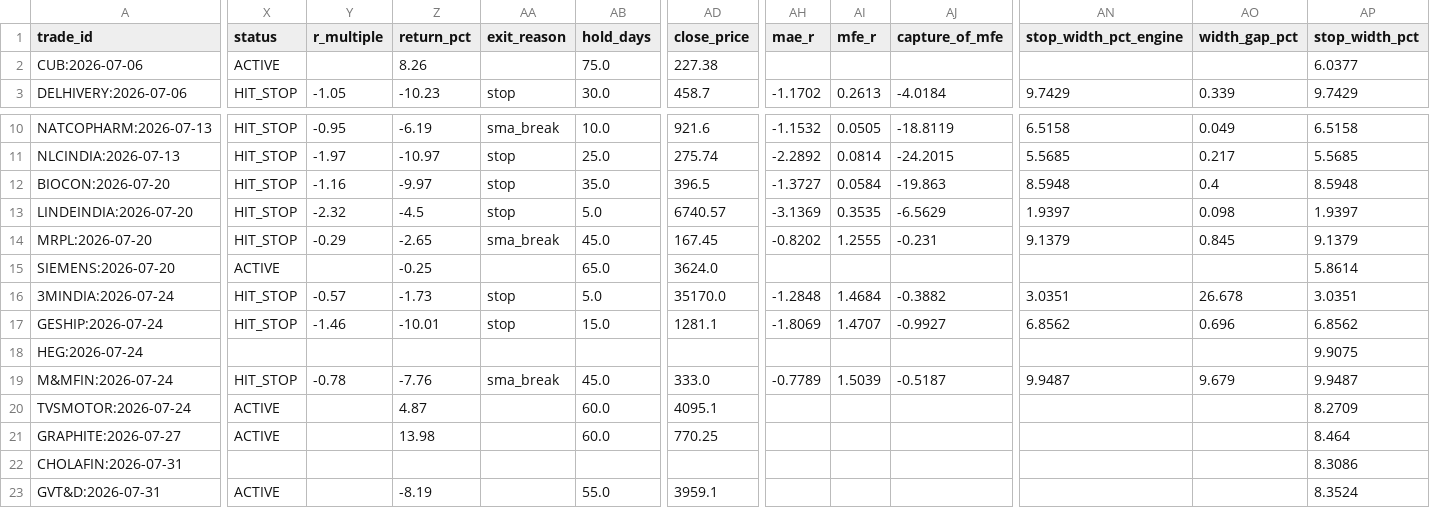
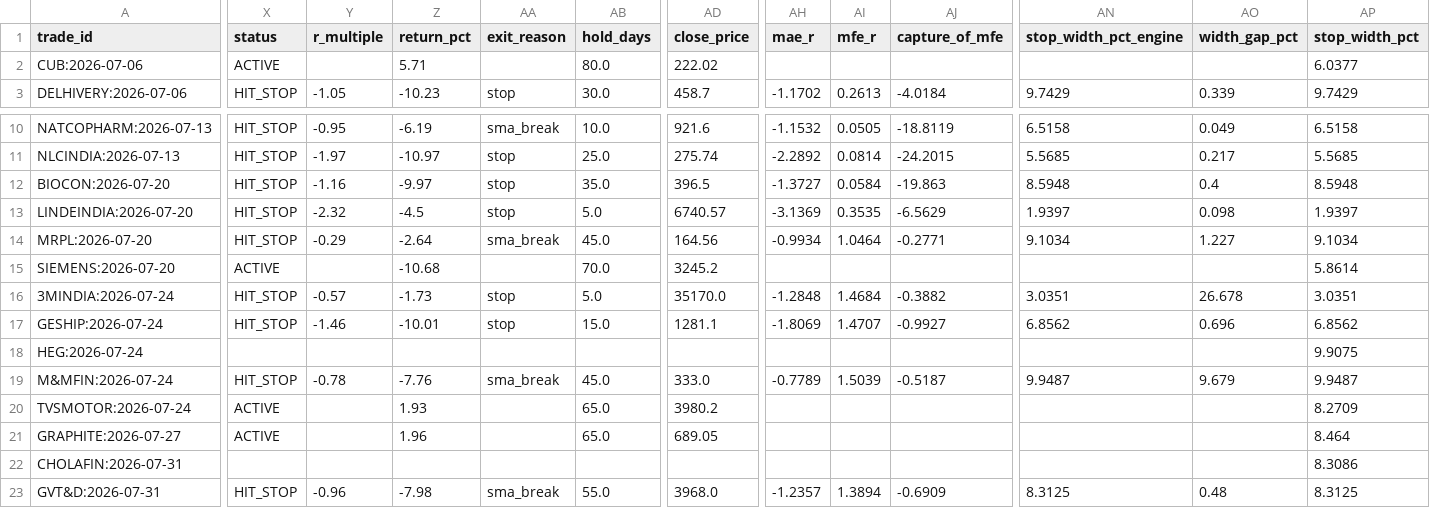
Before and after one commit to kreeshpatel/nifty-satvik, a CSV file: results/attribution_ledger.csv, drawn as a sheet; only a part is shown, gaps mark what is left out; the diff covers the shown part only; the diff names each change by its address in the sheet, - before the commit and + after, or states it on an @@ line.

Commit message:
chore(weekly): Saturday weekly-swing paper state 2026-10-24

```diff
--- a/results/attribution_ledger.csv
+++ b/results/attribution_ledger.csv
-Z2 (return_pct): 8.26
+Z2 (return_pct): 5.71
-AB2 (hold_days): 75.0
+AB2 (hold_days): 80.0
-AD2 (close_price): 227.38
+AD2 (close_price): 222.02
-Z14 (return_pct): -2.65
+Z14 (return_pct): -2.64
-AD14 (close_price): 167.45
+AD14 (close_price): 164.56
-AH14 (mae_r): -0.8202
+AH14 (mae_r): -0.9934
-AI14 (mfe_r): 1.2555
+AI14 (mfe_r): 1.0464
-AJ14 (capture_of_mfe): -0.231
+AJ14 (capture_of_mfe): -0.2771
-AN14 (stop_width_pct_engine): 9.1379
+AN14 (stop_width_pct_engine): 9.1034
-AO14 (width_gap_pct): 0.845
+AO14 (width_gap_pct): 1.227
-AP14 (stop_width_pct): 9.1379
+AP14 (stop_width_pct): 9.1034
-Z15 (return_pct): -0.25
+Z15 (return_pct): -10.68
-AB15 (hold_days): 65.0
+AB15 (hold_days): 70.0
-AD15 (close_price): 3624.0
+AD15 (close_price): 3245.2
-Z20 (return_pct): 4.87
+Z20 (return_pct): 1.93
-AB20:AB21 (hold_days): 60.0
+AB20:AB21 (hold_days): 65.0
-AD20 (close_price): 4095.1
+AD20 (close_price): 3980.2
-Z21 (return_pct): 13.98
+Z21 (return_pct): 1.96
-AD21 (close_price): 770.25
+AD21 (close_price): 689.05
-X23 (status): ACTIVE
+X23 (status): HIT_STOP
-Y23 (r_multiple): (empty)
+Y23 (r_multiple): -0.96
-Z23 (return_pct): -8.19
+Z23 (return_pct): -7.98
-AA23 (exit_reason): (empty)
+AA23 (exit_reason): sma_break
-AD23 (close_price): 3959.1
+AD23 (close_price): 3968.0
-AH23 (mae_r): (empty)
+AH23 (mae_r): -1.2357
-AI23 (mfe_r): (empty)
+AI23 (mfe_r): 1.3894
-AJ23 (capture_of_mfe): (empty)
+AJ23 (capture_of_mfe): -0.6909
-AN23 (stop_width_pct_engine): (empty)
+AN23 (stop_width_pct_engine): 8.3125
-AO23 (width_gap_pct): (empty)
+AO23 (width_gap_pct): 0.48
-AP23 (stop_width_pct): 8.3524
+AP23 (stop_width_pct): 8.3125
```
Also changed, not shown: 144 edited cells elsewhere in this file, results/portfolio_history_weekly.csv, results/signal_quality_forward.csv, 27 other files.
